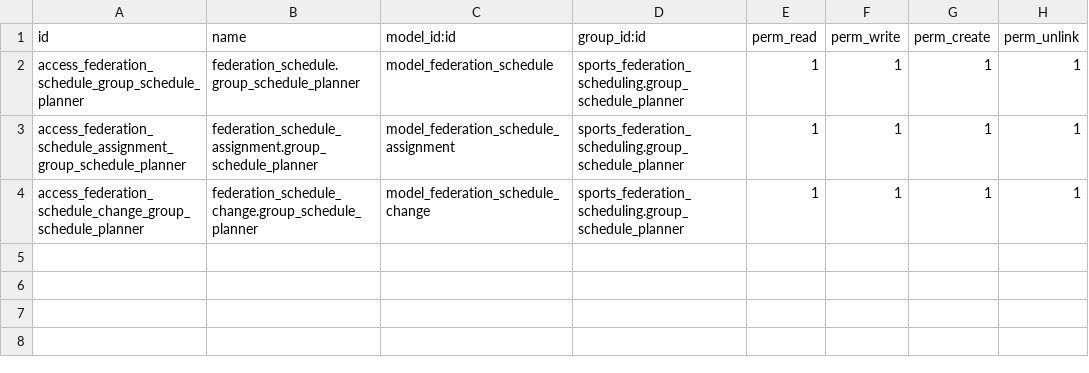
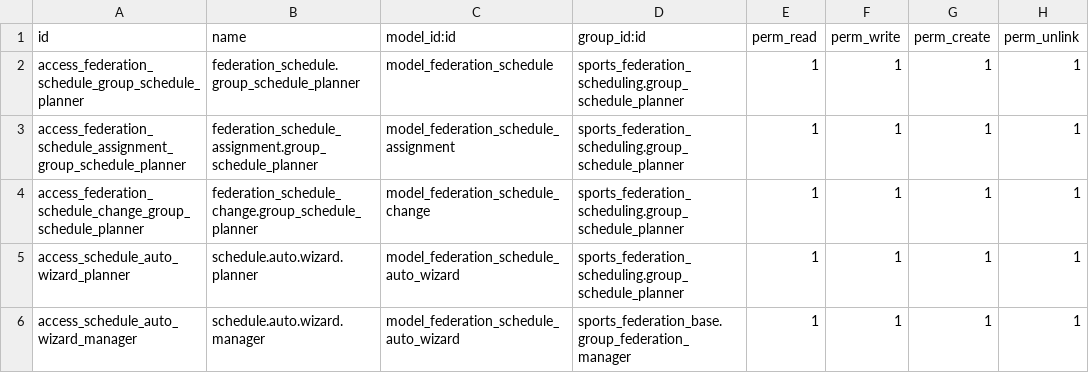
Before and after one commit to cb-96/odoo_addons, a CSV file: sports_federation_scheduling/security/ir.model.access.csv, drawn as a sheet; the diff names each change by its address in the sheet, - before the commit and + after, or states it on an @@ line.

Commit message:
Solved KeyError: 'fairness_access' + reformatted files with black.

```diff
--- a/sports_federation_scheduling/security/ir.model.access.csv
+++ b/sports_federation_scheduling/security/ir.model.access.csv
+row 5: access_schedule_auto_wizard_planner | schedule.auto.wizard.planner | model_federation_schedule_auto_wizard | sports_federation_scheduling.group_schedule_planner | 1 | 1 | 1 | 1
+row 6: access_schedule_auto_wizard_manager | schedule.auto.wizard.manager | model_federation_schedule_auto_wizard | sports_federation_base.group_federation_manager | 1 | 1 | 1 | 1
```
Also changed, not shown: 17 other files.
